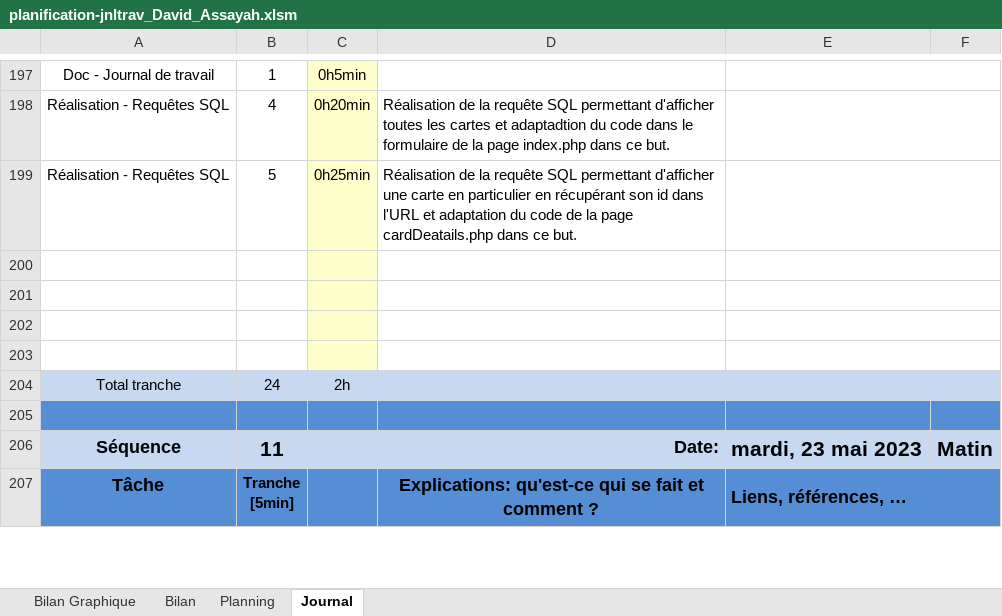
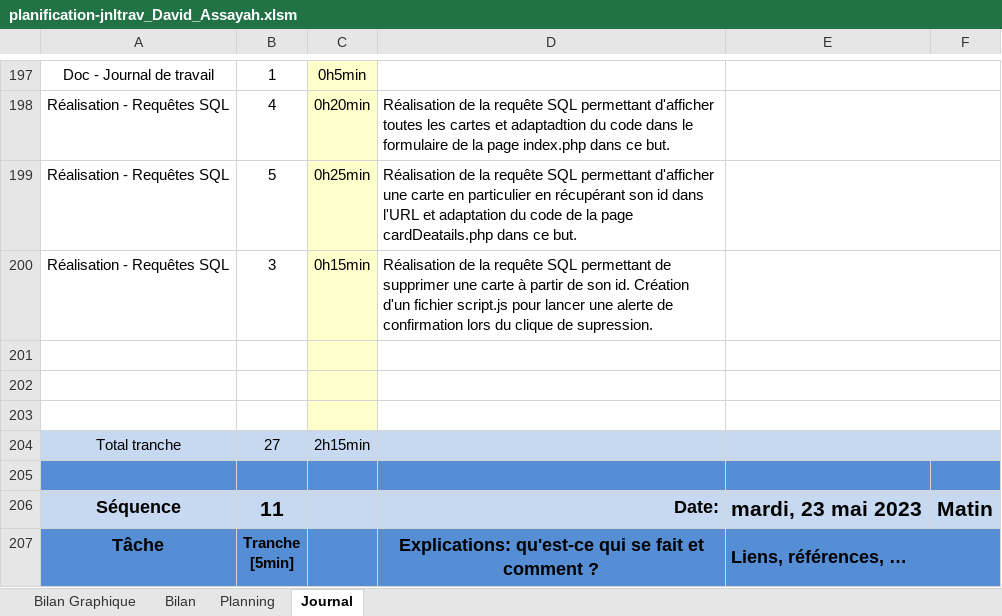
Before and after one commit to davassayah/TPI_David_Assayah_2023, an Excel workbook: doc/planification-jnltrav_David_Assayah.xlsm, sheet Journal, drawn as a sheet; only a part is shown, gaps mark what is left out; values as stored, in another font and other column widths than the file's, no borders; charts and pictures and conditional formats not drawn; 1 other sheet too large or unreadable and not compared; removed rows and columns are numbered as before the commit, all else as after; the diff names each change by its address in the sheet, - before the commit and + after, or states it on an @@ line.

Commit message:
Réalisation de la requête de suppression d'une carte
Ajout d'un fichier script.js permettant de lancer une alerte lorsque l'utilisateur clique sur supprimer

```diff
--- a/doc/planification-jnltrav_David_Assayah.xlsm (sheet Journal)
+++ b/doc/planification-jnltrav_David_Assayah.xlsm (sheet Journal)
+row 200: Réalisation - Requêtes SQL | 3 | 0h15min | Réalisation de la requête SQL permettant de supprimer une carte à partir de son id. Création d'un fichier script.js pour lancer une alerte de confirmation lors du clique de supression.
-row 203: (empty)
-B204: 24
+B204: 27
-C204: 2h
+C204: 2h15min
```
Also changed, not shown: formulas that keep their value, charts or pictures, 1 other file.
